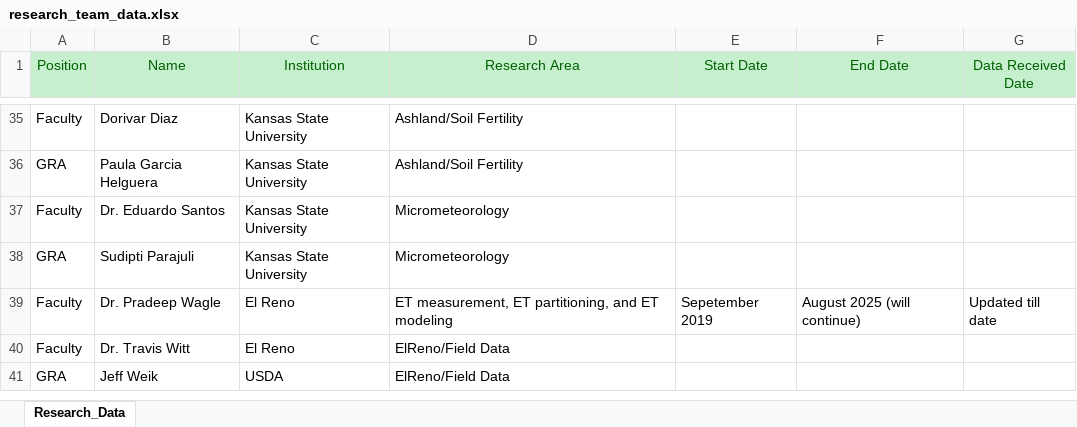
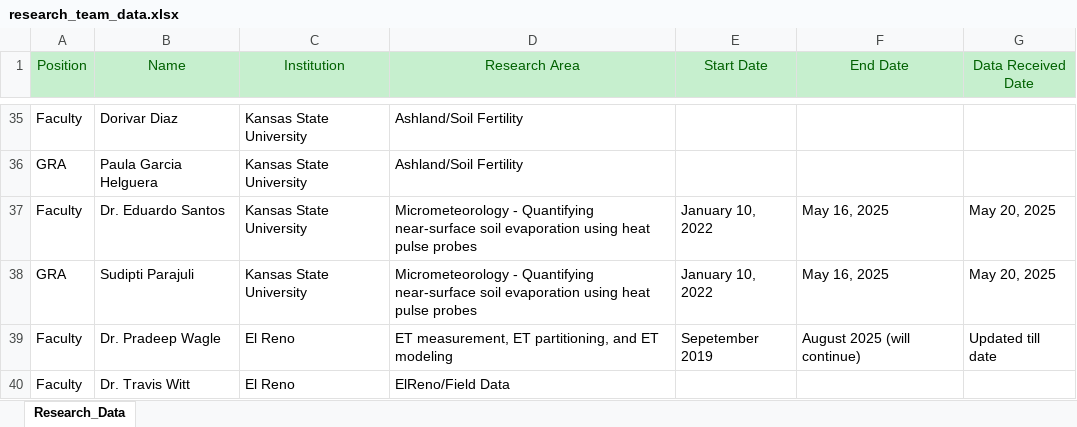
Before and after one commit to Chakrapani2122/App, an Excel workbook: research_team_data.xlsx, sheet Research_Data, drawn as a sheet; only a part is shown, gaps mark what is left out; the shorter side is filled out with more unchanged rows; values as stored, in another font and other column widths than the file's, no borders; the diff names each change by its address in the sheet, - before the commit and + after, or states it on an @@ line.

Commit message:
Update research_team_data.xlsx

```diff
--- a/research_team_data.xlsx (sheet Research_Data)
+++ b/research_team_data.xlsx (sheet Research_Data)
-D37:D38 (Research Area): Micrometeorology
+D37:D38 (Research Area): Micrometeorology - Quantifying near-surface soil evaporation using heat pulse probes
-E37:E38 (Start Date): (empty)
+E37:E38 (Start Date): January 10, 2022
-F37:F38 (End Date): (empty)
+F37:F38 (End Date): May 16, 2025
-G37:G38 (Data Received Date): (empty)
+G37:G38 (Data Received Date): May 20, 2025
```
